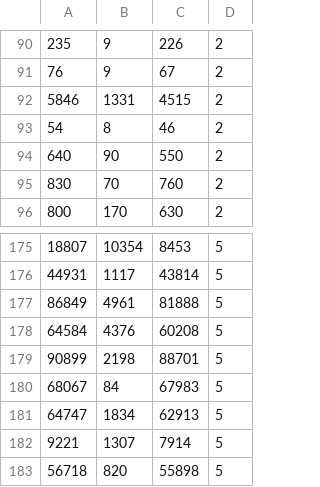
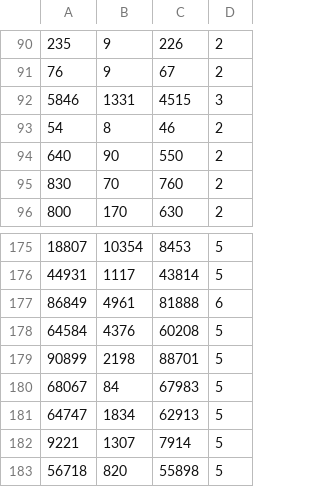
Before and after one commit to Jauliua/arithmo_server, a CSV file: tasks/subtraction_rated.csv, drawn as a sheet; only a part is shown, gaps mark what is left out.

```diff
--- a/tasks/subtraction_rated.csv
+++ b/tasks/subtraction_rated.csv
@@ -91,3 +91,3 @@
 76,9,67,2
-5846,1331,4515,2
+5846,1331,4515,3
 54,8,46,2
@@ -176,3 +176,3 @@
 44931,1117,43814,5
-86849,4961,81888,5
+86849,4961,81888,6
 64584,4376,60208,5
```
Also changed, not shown: log/session_data.csv, tasks/all_ops_rated.csv, 6 other files.
